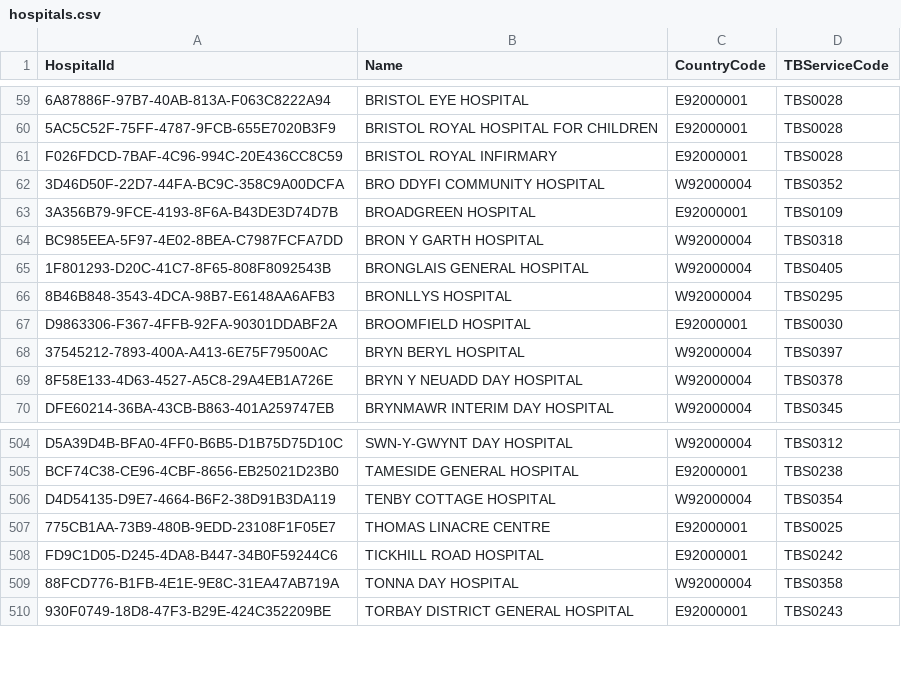
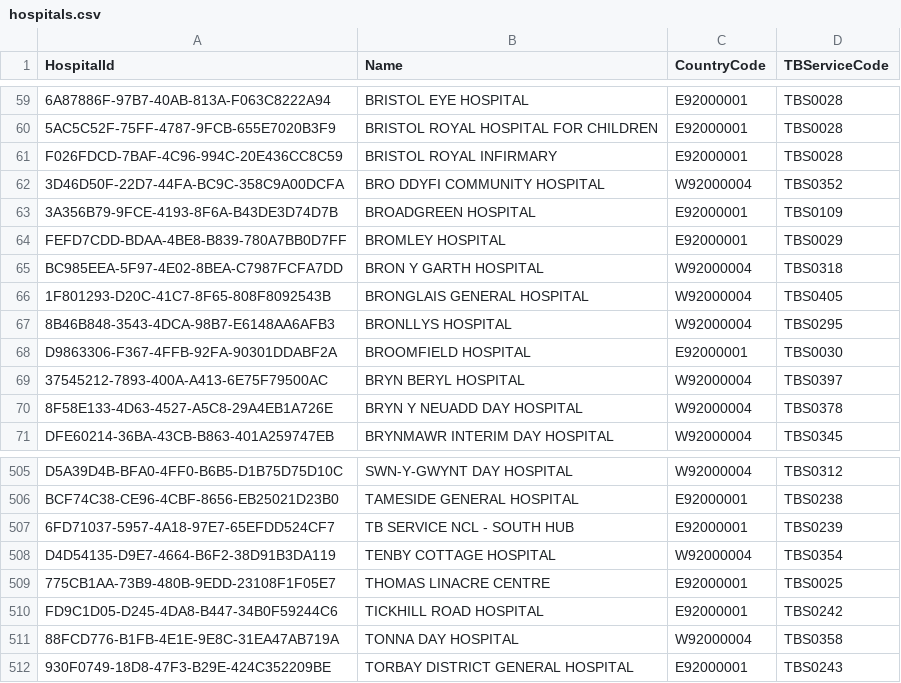
Before and after one commit to ukhsa-collaboration/ntbs_Beta, a CSV file: ntbs-service/Models/SeedData/hospitals.csv, drawn as a sheet; only a part is shown, gaps mark what is left out; the diff names each change by its address in the sheet, - before the commit and + after, or states it on an @@ line.

Commit message:
NTBS-574: Add missing hospitals

```diff
--- a/ntbs-service/Models/SeedData/hospitals.csv
+++ b/ntbs-service/Models/SeedData/hospitals.csv
+row 64: FEFD7CDD-BDAA-4BE8-B839-780A7BB0D7FF | BROMLEY HOSPITAL | E92000001 | TBS0029
+row 507: 6FD71037-5957-4A18-97E7-65EFDD524CF7 | TB SERVICE NCL - SOUTH HUB | E92000001 | TBS0239
```
Also changed, not shown: 4 other files.
